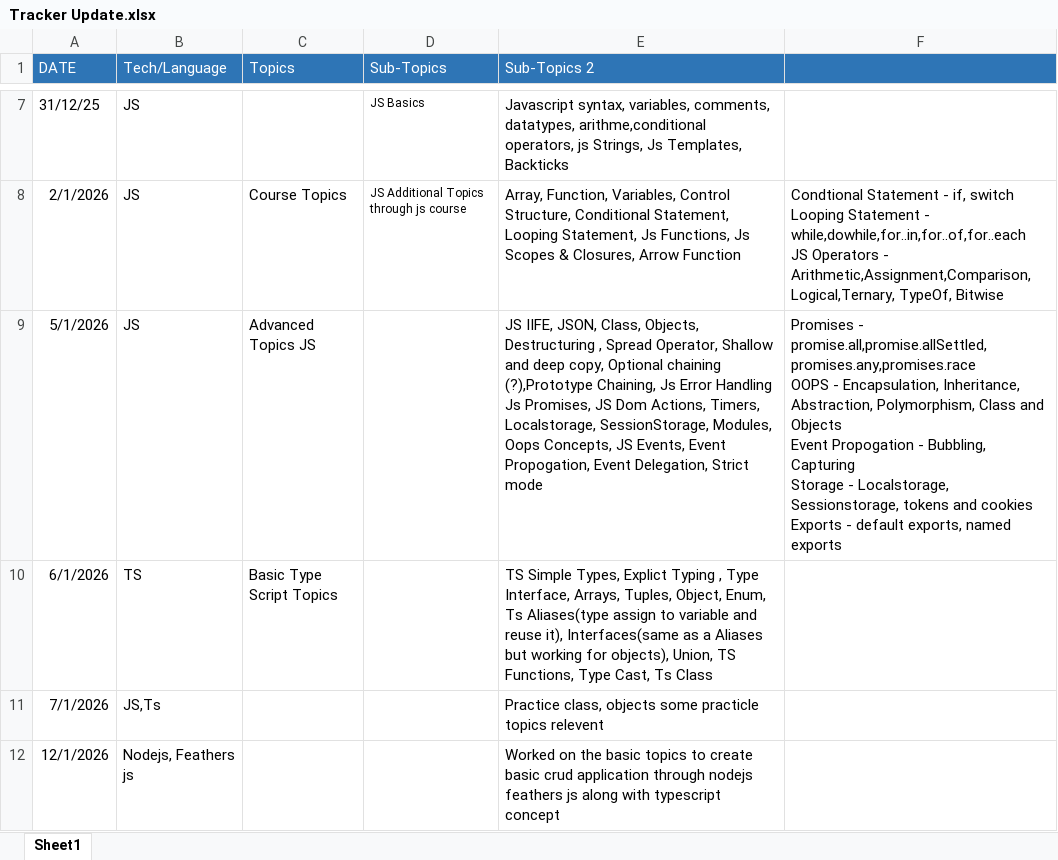
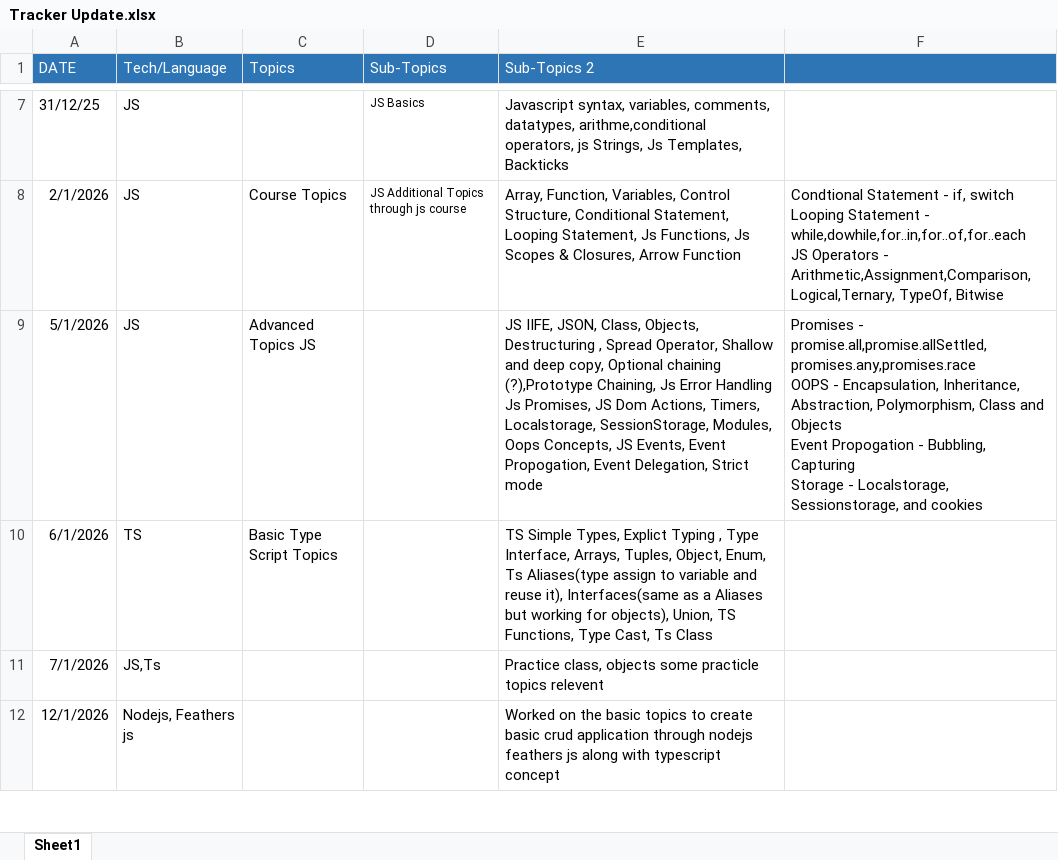
Before and after one commit to Vasiraja/records, an Excel workbook: Tracker Update.xlsx, sheet Sheet1, drawn as a sheet; only a part is shown, gaps mark what is left out; values as stored, in another font and other column widths than the file's, no borders; ↵ is a line break in a cell; the diff names each change by its address in the sheet, - before the commit and + after, or states it on an @@ line.

```diff
--- a/Tracker Update.xlsx (sheet Sheet1)
+++ b/Tracker Update.xlsx (sheet Sheet1)
-F9: …Localstorage, Sessionstorage, tokens and cookies ↵ Exports - default exports, named exports
+F9: …Localstorage, Sessionstorage, and cookies
```
Also changed, not shown: 1 other file.
